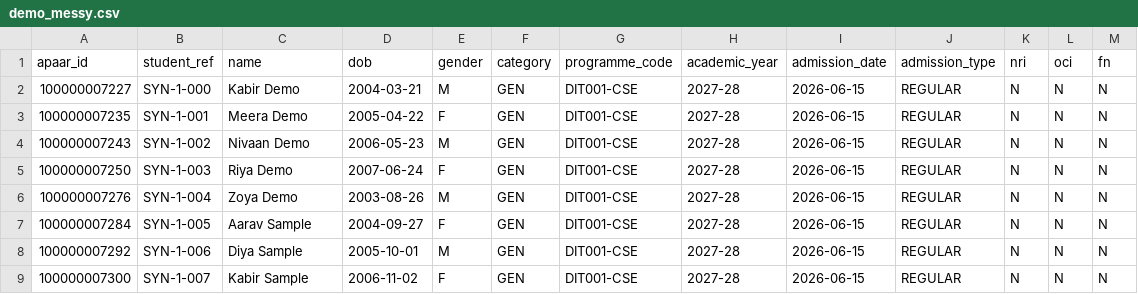
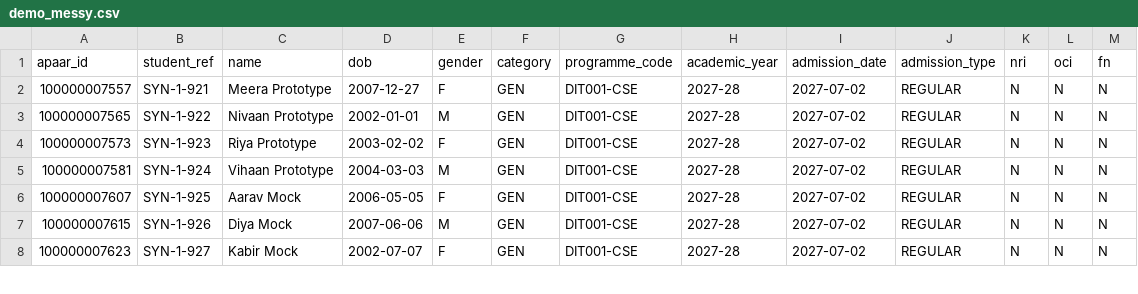
Before and after one commit to Shanmukha666/apaar-setu, a CSV file: backend/seed/data/demo_uploads/demo_messy.csv, drawn as a sheet; only a part is shown; the diff covers the shown part only.

```diff
--- a/backend/seed/data/demo_uploads/demo_messy.csv
+++ b/backend/seed/data/demo_uploads/demo_messy.csv
@@ -1,9 +1,8 @@
 apaar_id,student_ref,name,dob,gender,category,programme_code,academic_year,admission_date,admission_type,nri,oci,fn
-100000007227,SYN-1-000,Kabir Demo,2004-03-21,M,GEN,DIT001-CSE,2027-28,2026-06-15,REGULAR,N,N,N
-100000007235,SYN-1-001,Meera Demo,2005-04-22,F,GEN,DIT001-CSE,2027-28,2026-06-15,REGULAR,N,N,N
-100000007243,SYN-1-002,Nivaan Demo,2006-05-23,M,GEN,DIT001-CSE,2027-28,2026-06-15,REGULAR,N,N,N
-100000007250,SYN-1-003,Riya Demo,2007-06-24,F,GEN,DIT001-CSE,2027-28,2026-06-15,REGULAR,N,N,N
-100000007276,SYN-1-004,Zoya Demo,2003-08-26,M,GEN,DIT001-CSE,2027-28,2026-06-15,REGULAR,N,N,N
-100000007284,SYN-1-005,Aarav Sample,2004-09-27,F,GEN,DIT001-CSE,2027-28,2026-06-15,REGULAR,N,N,N
-100000007292,SYN-1-006,Diya Sample,2005-10-01,M,GEN,DIT001-CSE,2027-28,2026-06-15,REGULAR,N,N,N
-100000007300,SYN-1-007,Kabir Sample,2006-11-02,F,GEN,DIT001-CSE,2027-28,2026-06-15,REGULAR,N,N,N
+100000007557,SYN-1-921,Meera Prototype,2007-12-27,F,GEN,DIT001-CSE,2027-28,2027-07-02,REGULAR,N,N,N
+100000007565,SYN-1-922,Nivaan Prototype,2002-01-01,M,GEN,DIT001-CSE,2027-28,2027-07-02,REGULAR,N,N,N
+100000007573,SYN-1-923,Riya Prototype,2003-02-02,F,GEN,DIT001-CSE,2027-28,2027-07-02,REGULAR,N,N,N
+100000007581,SYN-1-924,Vihaan Prototype,2004-03-03,M,GEN,DIT001-CSE,2027-28,2027-07-02,REGULAR,N,N,N
+100000007607,SYN-1-925,Aarav Mock,2006-05-05,F,GEN,DIT001-CSE,2027-28,2027-07-02,REGULAR,N,N,N
+100000007615,SYN-1-926,Diya Mock,2007-06-06,M,GEN,DIT001-CSE,2027-28,2027-07-02,REGULAR,N,N,N
+100000007623,SYN-1-927,Kabir Mock,2002-07-07,F,GEN,DIT001-CSE,2027-28,2027-07-02,REGULAR,N,N,N
```
Also changed, not shown: 1 added row and 117 edited cells elsewhere in this file, backend/seed/data/demo_uploads/demo_clean.csv, backend/seed/data/demo_uploads/demo_overflow.csv, 48 other files.
